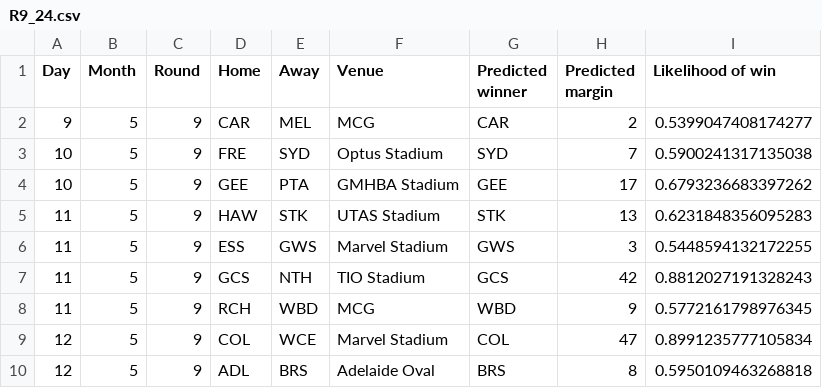
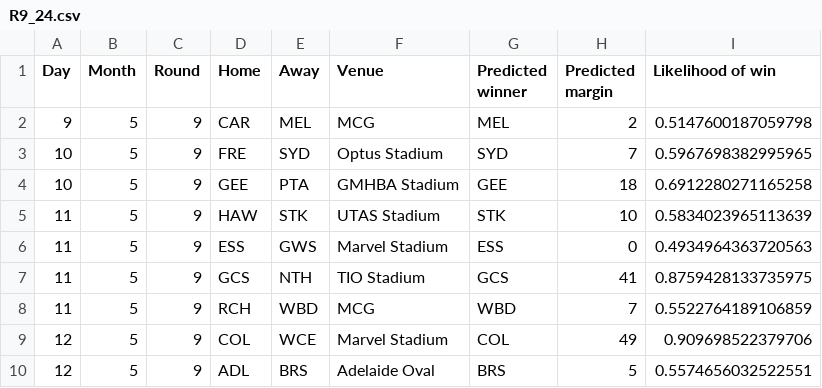
Before and after one commit to alxjh/AFL-predictions, a CSV file: Predictions/R9_24.csv, drawn as a sheet.

Commit message:
Add tips for R9_24

```diff
--- a/Predictions/R9_24.csv
+++ b/Predictions/R9_24.csv
@@ -1,10 +1,10 @@
 Day,Month,Round,Home,Away,Venue,Predicted winner,Predicted margin,Likelihood of win
-9,5,9,CAR,MEL,MCG,CAR,2,0.5399047408174277
-10,5,9,FRE,SYD,Optus Stadium,SYD,7,0.5900241317135038
-10,5,9,GEE,PTA,GMHBA Stadium,GEE,17,0.6793236683397262
-11,5,9,HAW,STK,UTAS Stadium,STK,13,0.6231848356095283
-11,5,9,ESS,GWS,Marvel Stadium,GWS,3,0.5448594132172255
-11,5,9,GCS,NTH,TIO Stadium,GCS,42,0.8812027191328243
-11,5,9,RCH,WBD,MCG,WBD,9,0.5772161798976345
-12,5,9,COL,WCE,Marvel Stadium,COL,47,0.8991235777105834
-12,5,9,ADL,BRS,Adelaide Oval,BRS,8,0.5950109463268818
+9,5,9,CAR,MEL,MCG,MEL,2,0.5147600187059798
+10,5,9,FRE,SYD,Optus Stadium,SYD,7,0.5967698382995965
+10,5,9,GEE,PTA,GMHBA Stadium,GEE,18,0.6912280271165258
+11,5,9,HAW,STK,UTAS Stadium,STK,10,0.5834023965113639
+11,5,9,ESS,GWS,Marvel Stadium,ESS,0,0.4934964363720563
+11,5,9,GCS,NTH,TIO Stadium,GCS,41,0.8759428133735975
+11,5,9,RCH,WBD,MCG,WBD,7,0.5522764189106859
+12,5,9,COL,WCE,Marvel Stadium,COL,49,0.909698522379706
+12,5,9,ADL,BRS,Adelaide Oval,BRS,5,0.5574656032522551
```
